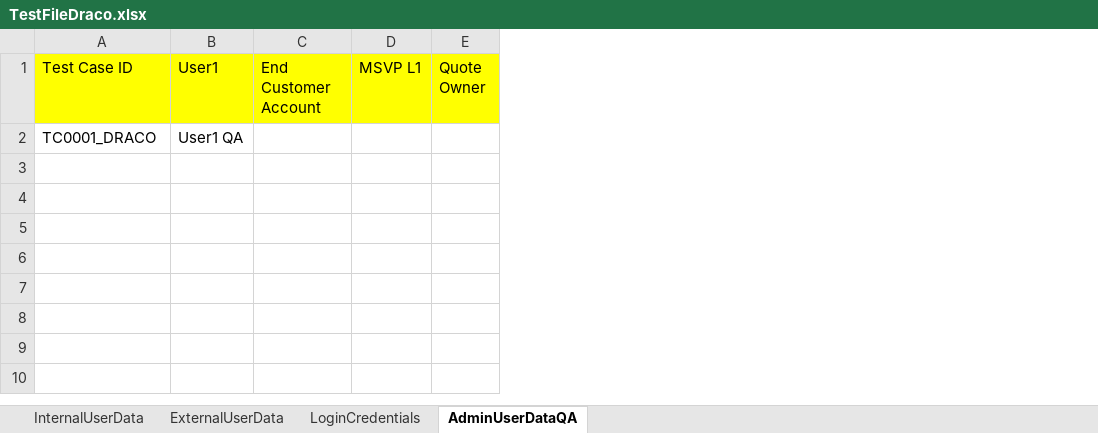
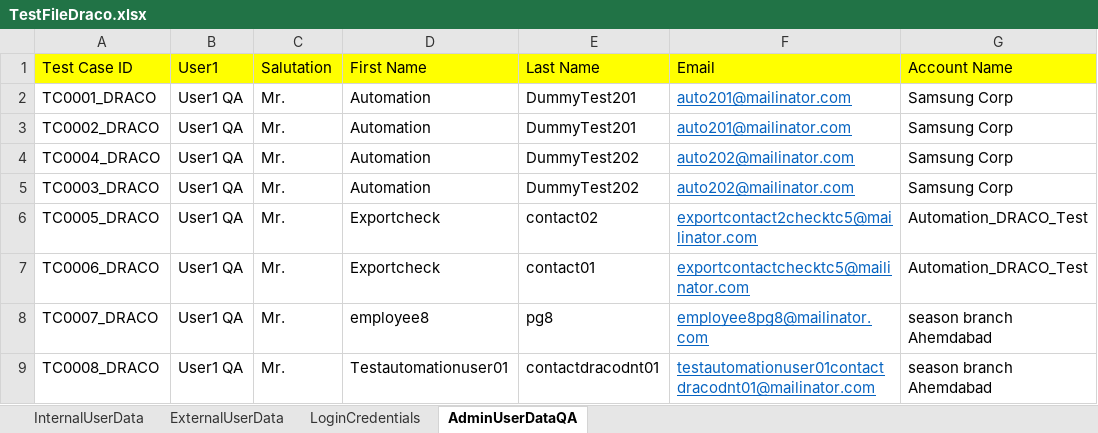
Before and after one commit to NAnushaD/AccessandEntitlementsAutomation, an Excel workbook: resources/TestFiles/TestFileDraco.xlsx, sheet AdminUserDataQA, drawn as a sheet; values as stored, in another font and other column widths than the file's, no borders; removed rows and columns are numbered as before the commit, all else as after; the diff names each change by its address in the sheet, - before the commit and + after, or states it on an @@ line.

Commit message:
A&E lightning test cases

```diff
--- a/resources/TestFiles/TestFileDraco.xlsx (sheet AdminUserDataQA)
+++ b/resources/TestFiles/TestFileDraco.xlsx (sheet AdminUserDataQA)
-column C (End Customer Account), empty
-column D (MSVP L1), empty
-column E (Quote Owner), empty
+column C (Salutation), row 2: Mr.
+column D (First Name), row 2: Automation
+column E (Last Name), row 2: DummyTest201
+column F (Email), row 2: auto201@mailinator.com
+column G (Account Name), row 2: Samsung Corp
+row 3: TC0002_DRACO | User1 QA | Mr. | Automation | DummyTest201 | auto201@mailinator.com | Samsung Corp
+row 4: TC0004_DRACO | User1 QA | Mr. | Automation | DummyTest202 | auto202@mailinator.com | Samsung Corp
+row 5: TC0003_DRACO | User1 QA | Mr. | Automation | DummyTest202 | auto202@mailinator.com | Samsung Corp
+row 6: TC0005_DRACO | User1 QA | Mr. | Exportcheck | contact02 | exportcontact2checktc5@mailinator.com | Automation_DRACO_Test
+row 7: TC0006_DRACO | User1 QA | Mr. | Exportcheck | contact01 | exportcontactchecktc5@mailinator.com | Automation_DRACO_Test
+row 8: TC0007_DRACO | User1 QA | Mr. | employee8 | pg8 | employee8pg8@mailinator.com | season branch Ahemdabad
+row 9: TC0008_DRACO | User1 QA | Mr. | Testautomationuser01 | contactdracodnt01 | testautomationuser01contactdracodnt01@mailinator.com | season branch Ahemdabad
```
Also changed, not shown: 8 other files.
